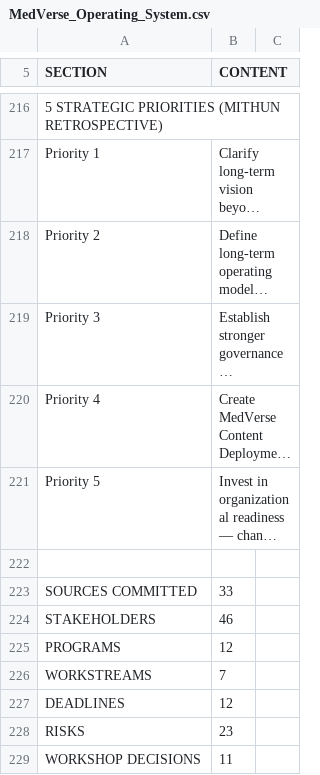
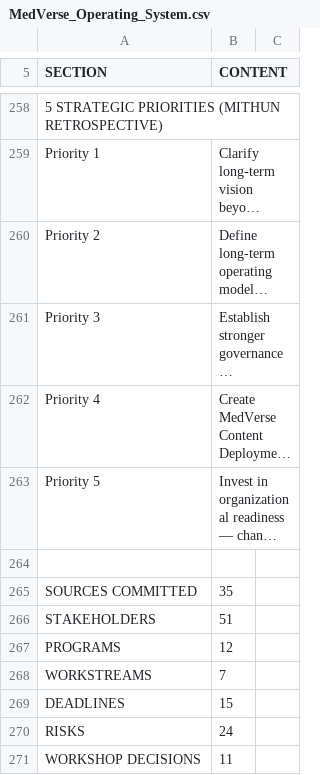
Before and after one commit to billschwarz1965/schwarz-care-hub, a CSV file: knowledge-base/MedVerse_Operating_System.csv, drawn as a sheet; only a part is shown, gaps mark what is left out; long unchanged cells end in …; addresses are those after the commit; the diff covers the shown part only; the diff names each change by its address in the sheet, - before the commit and + after, or states it on an @@ line.

```diff
--- a/knowledge-base/MedVerse_Operating_System.csv
+++ b/knowledge-base/MedVerse_Operating_System.csv
-B265 (CONTENT): 33
+B265 (CONTENT): 35
-B266 (CONTENT): 46
+B266 (CONTENT): 51
-B269 (CONTENT): 12
+B269 (CONTENT): 15
-B270 (CONTENT): 23
+B270 (CONTENT): 24
```
Also changed, not shown: 42 added rows and 13 edited cells elsewhere in this file, 6 other files.
